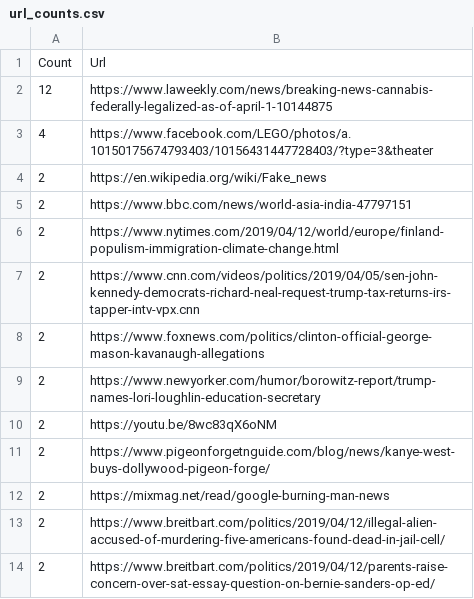
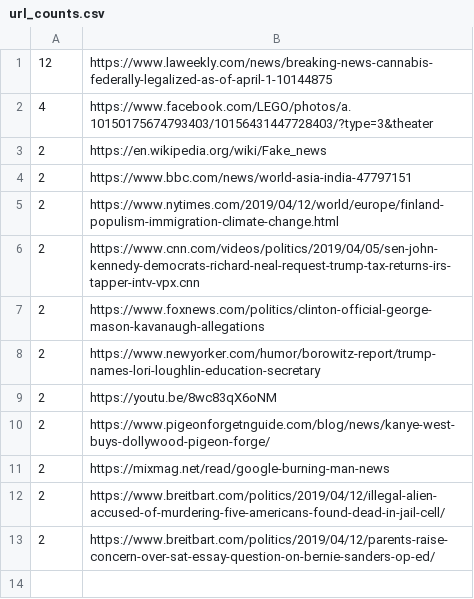
Before and after one commit to richardqhill/whatsapp-scraper, a CSV file: url_counts.csv, drawn as a sheet.

```diff
--- a/url_counts.csv
+++ b/url_counts.csv
@@ -1,2 +1 @@
-Count, Url
 12, https://www.laweekly.com/news/breaking-news-cannabis-federally-legalized-as-of-april-1-10144875
```
Also changed, not shown: 1 other file.
